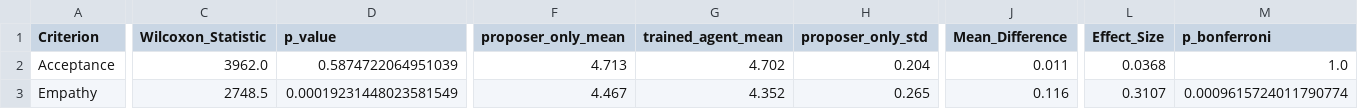
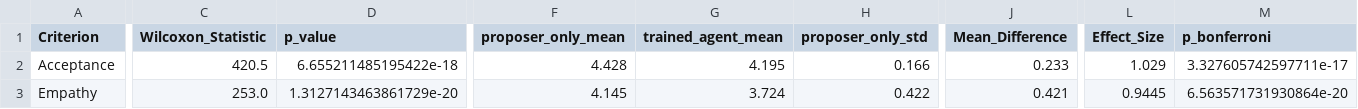
Before and after one commit to amin-kamaleddin/Psychotherapy-Agent, a CSV file: Eval/csv/wilcoxon_test_proposer_only_vs_trained_agent.csv, drawn as a sheet; only a part is shown, gaps mark what is left out; the diff covers the shown part only; the diff names each change by its address in the sheet, - before the commit and + after, or states it on an @@ line.

```diff
--- a/Eval/csv/wilcoxon_test_proposer_only_vs_trained_agent.csv
+++ b/Eval/csv/wilcoxon_test_proposer_only_vs_trained_agent.csv
-C2 (Wilcoxon_Statistic): 3962.0
+C2 (Wilcoxon_Statistic): 420.5
-D2 (p_value): 0.5874722064951039
+D2 (p_value): 6.655211485195422e-18
-F2 (proposer_only_mean): 4.713
+F2 (proposer_only_mean): 4.428
-G2 (trained_agent_mean): 4.702
+G2 (trained_agent_mean): 4.195
-H2 (proposer_only_std): 0.204
+H2 (proposer_only_std): 0.166
-J2 (Mean_Difference): 0.011
+J2 (Mean_Difference): 0.233
-L2 (Effect_Size): 0.0368
+L2 (Effect_Size): 1.029
-M2 (p_bonferroni): 1.0
+M2 (p_bonferroni): 3.327605742597711e-17
-C3 (Wilcoxon_Statistic): 2748.5
+C3 (Wilcoxon_Statistic): 253.0
-D3 (p_value): 0.00019231448023581549
+D3 (p_value): 1.3127143463861729e-20
-F3 (proposer_only_mean): 4.467
+F3 (proposer_only_mean): 4.145
-G3 (trained_agent_mean): 4.352
+G3 (trained_agent_mean): 3.724
-H3 (proposer_only_std): 0.265
+H3 (proposer_only_std): 0.422
-J3 (Mean_Difference): 0.116
+J3 (Mean_Difference): 0.421
-L3 (Effect_Size): 0.3107
+L3 (Effect_Size): 0.9445
-M3 (p_bonferroni): 0.0009615724011790774
+M3 (p_bonferroni): 6.563571731930864e-20
```
Also changed, not shown: 105 edited cells elsewhere in this file, Eval/csv/comparison_results.csv, Eval/csv/feedback_scores_by_criterion.csv, 33 other files.
